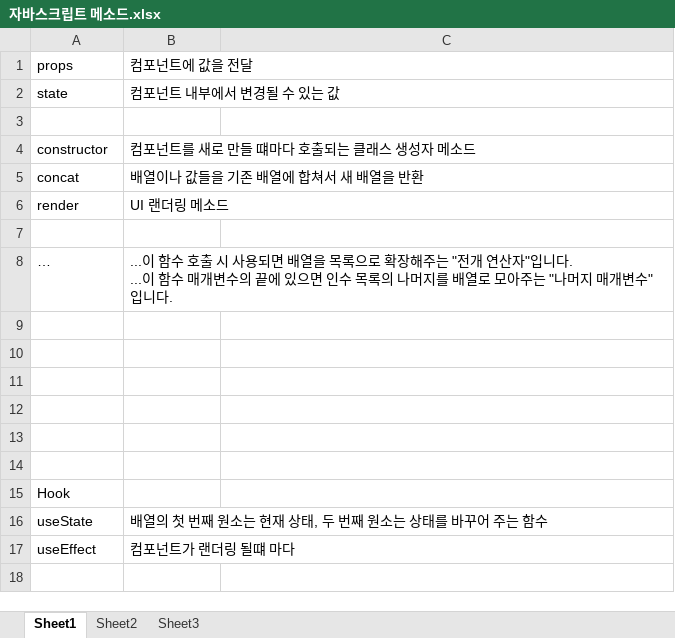
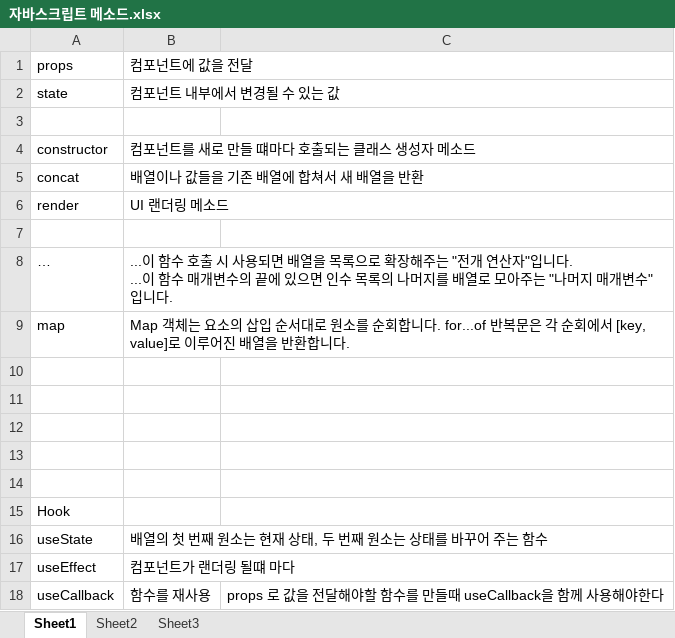
Before and after one commit to SangTaekLim/React, an Excel workbook: 자바스크립트 메소드.xlsx, sheet Sheet1, drawn as a sheet; values as stored, in another font and other column widths than the file's, no borders; the diff names each change by its address in the sheet, - before the commit and + after, or states it on an @@ line.

```diff
--- a/자바스크립트 메소드.xlsx (sheet Sheet1)
+++ b/자바스크립트 메소드.xlsx (sheet Sheet1)
-row 9: (empty)
+row 9: map | Map 객체는 요소의 삽입 순서대로 원소를 순회합니다. for...of 반복문은 각 순회에서 [key, value]로 이루어진 배열을 반환합니다.
+row 18: useCallback | 함수를 재사용 | props 로 값을 전달해야할 함수를 만들때 useCallback을 함께 사용해야한다
```
Also changed, not shown: 12 other files.
